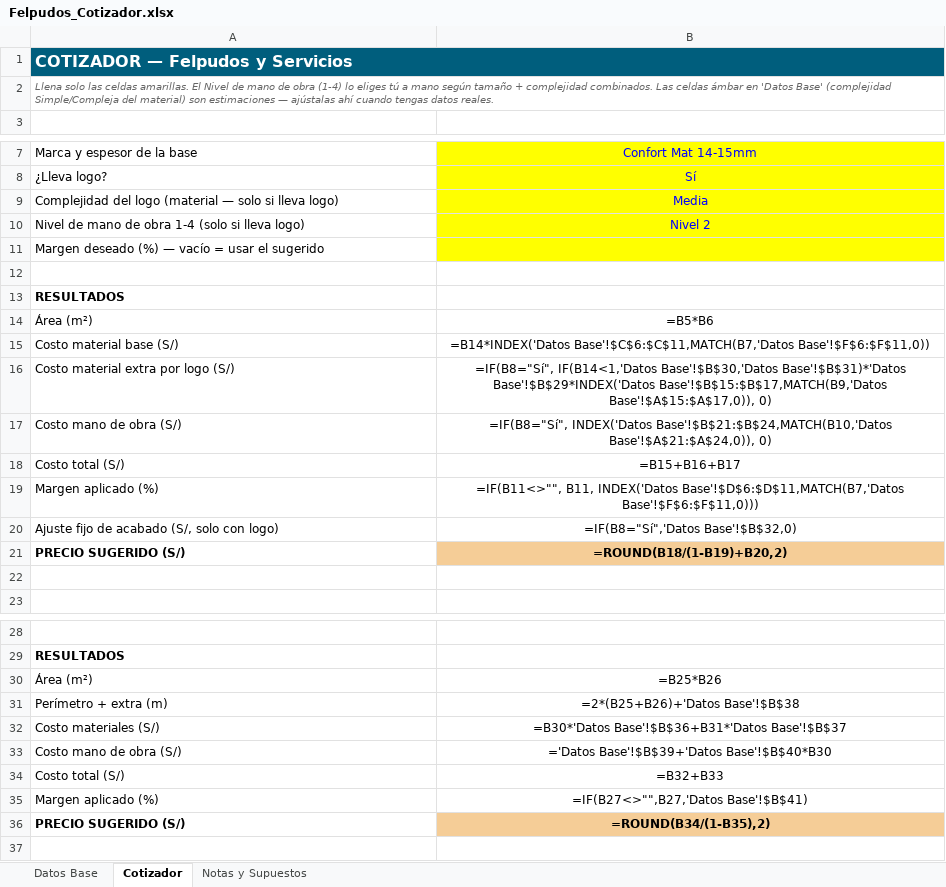
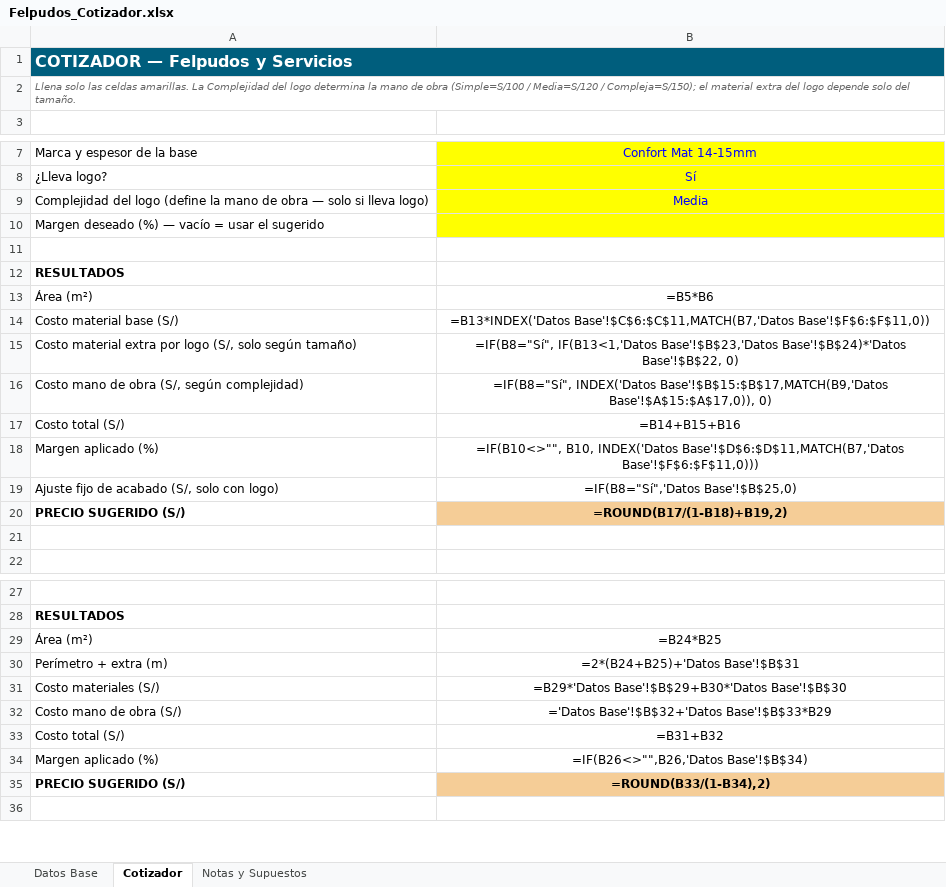
Before and after one commit to rvasquezr84-arch/Felpudos, an Excel workbook: contexto-marcas/felpudos-y-servicios/herramientas/Felpudos_Cotizador.xlsx, sheet Cotizador, drawn as a sheet; only a part is shown, gaps mark what is left out; values as stored, in another font and other column widths than the file's, no borders; formulas without a stored value are shown as written; removed rows and columns are numbered as before the commit, all else as after; the diff covers the shown part only; the diff names each change by its address in the sheet, - before the commit and + after, or states it on an @@ line.

```diff
--- a/contexto-marcas/felpudos-y-servicios/herramientas/Felpudos_Cotizador.xlsx (sheet Cotizador)
+++ b/contexto-marcas/felpudos-y-servicios/herramientas/Felpudos_Cotizador.xlsx (sheet Cotizador)
-A2: …celdas amarillas. El Nivel de mano de obra (1-4) lo eliges tú a mano según tamaño + complejidad combinados. Las celdas ámbar en 'Datos Base' (complejidad Simple/Compleja del material) son estimaciones — ajústalas ahí cuando tengas datos reales.
+A2: …celdas amarillas. La Complejidad del logo determina la mano de obra (Simple=S/100 / Media=S/120 / Compleja=S/150); el material extra del logo depende solo del tamaño.
-A9: …del logo (material — solo…
+A9: …del logo (define la mano de obra — solo…
-row 10: Nivel de mano de obra 1-4 (solo si lleva logo) | Nivel 2
-B14: =B14*INDEX('Datos Base'!$C$6:$C$11,MATCH(B7,'Datos Base'!$F$6:$F$11,0))
+B14: =B13*INDEX('Datos Base'!$C$6:$C$11,MATCH(B7,'Datos Base'!$F$6:$F$11,0))
-A15: Costo material extra por logo (S/)
+A15: Costo material extra por logo (S/, solo según tamaño)
-B15: =IF(B8="Sí", IF(B14<1,'Datos Base'!$B$30,'Datos Base'!$B$31)*'Datos Base'!$B$29*INDEX('Datos Base'!$B$15:$B$17,MATCH(B9,'Datos Base'!$A$15:$A$17,0)), 0)
+B15: =IF(B8="Sí", IF(B13<1,'Datos Base'!$B$23,'Datos Base'!$B$24)*'Datos Base'!$B$22, 0)
-row 17: Costo mano de obra (S/) | =IF(B8="Sí", INDEX('Datos Base'!$B$21:$B$24,MATCH(B10,'Datos Base'!$A$21:$A$24,0)), 0)
+row 16: Costo mano de obra (S/, según complejidad) | =IF(B8="Sí", INDEX('Datos Base'!$B$15:$B$17,MATCH(B9,'Datos Base'!$A$15:$A$17,0)), 0)
-B17: =B15+B16+B17
+B17: =B14+B15+B16
-B18: =IF(B11<>"", B11, INDEX('Datos Base'!$D$6:$D$11,MATCH(B7,'Datos…
+B18: =IF(B10<>"", B10, INDEX('Datos Base'!$D$6:$D$11,MATCH(B7,'Datos…
-B19: =IF(B8="Sí",'Datos Base'!$B$32,0)
+B19: =IF(B8="Sí",'Datos Base'!$B$25,0)
-B20: =ROUND(B18/(1-B19)+B20,2)
+B20: =ROUND(B17/(1-B18)+B19,2)
-B29: =B25*B26
+B29: =B24*B25
-B30: =2*(B25+B26)+'Datos Base'!$B$38
+B30: =2*(B24+B25)+'Datos Base'!$B$31
-B31: =B30*'Datos Base'!$B$36+B31*'Datos Base'!$B$37
+B31: =B29*'Datos Base'!$B$29+B30*'Datos Base'!$B$30
-B32: ='Datos Base'!$B$39+'Datos Base'!$B$40*B30
+B32: ='Datos Base'!$B$32+'Datos Base'!$B$33*B29
-B33: =B32+B33
+B33: =B31+B32
-B34: =IF(B27<>"",B27,'Datos Base'!$B$41)
+B34: =IF(B26<>"",B26,'Datos Base'!$B$34)
-B35: =ROUND(B34/(1-B35),2)
+B35: =ROUND(B33/(1-B34),2)
```
Also changed, not shown: 5 edited cells elsewhere in this sheet, sheet Datos Base, sheet Notas y Supuestos, 1 other file.
